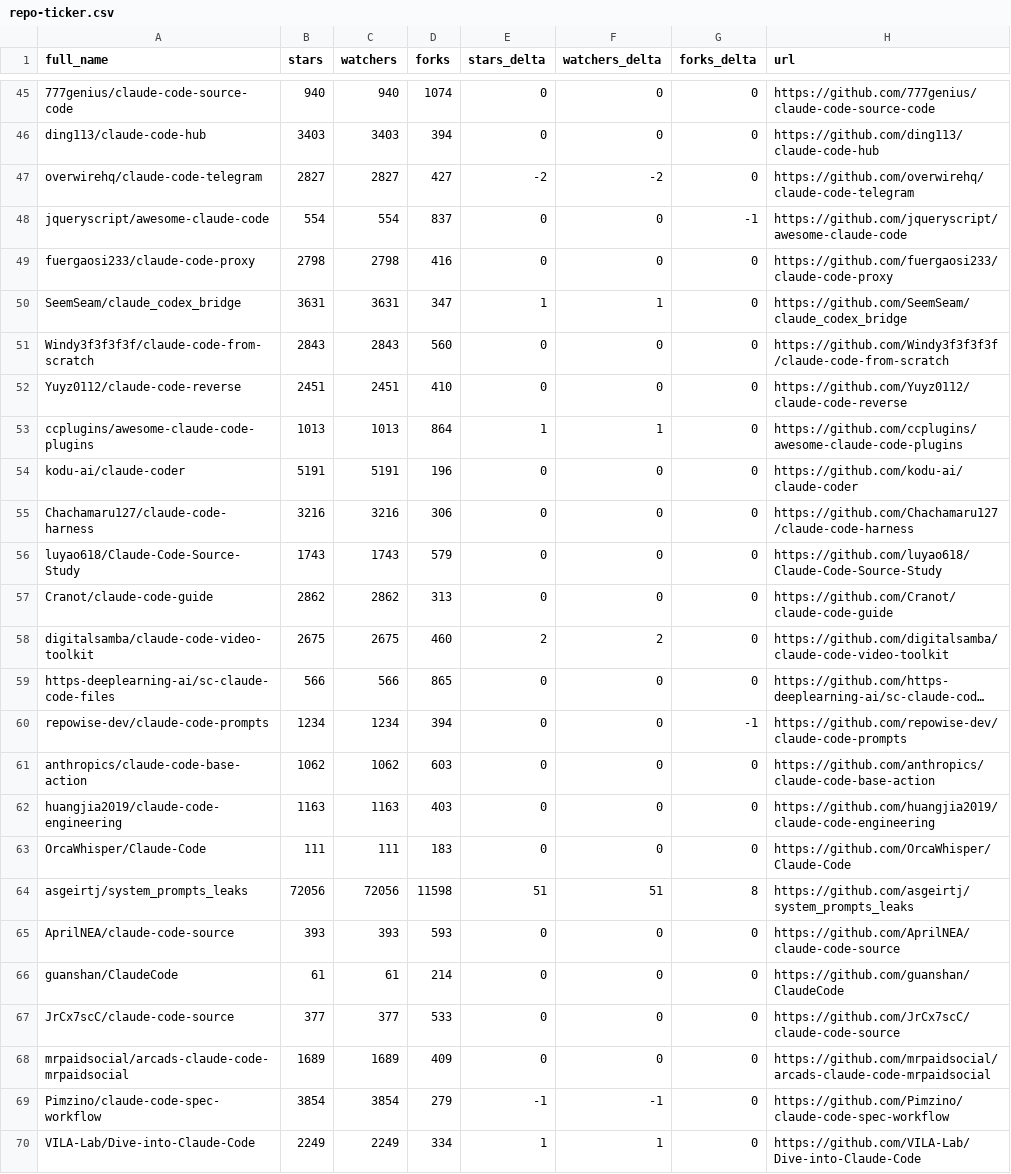
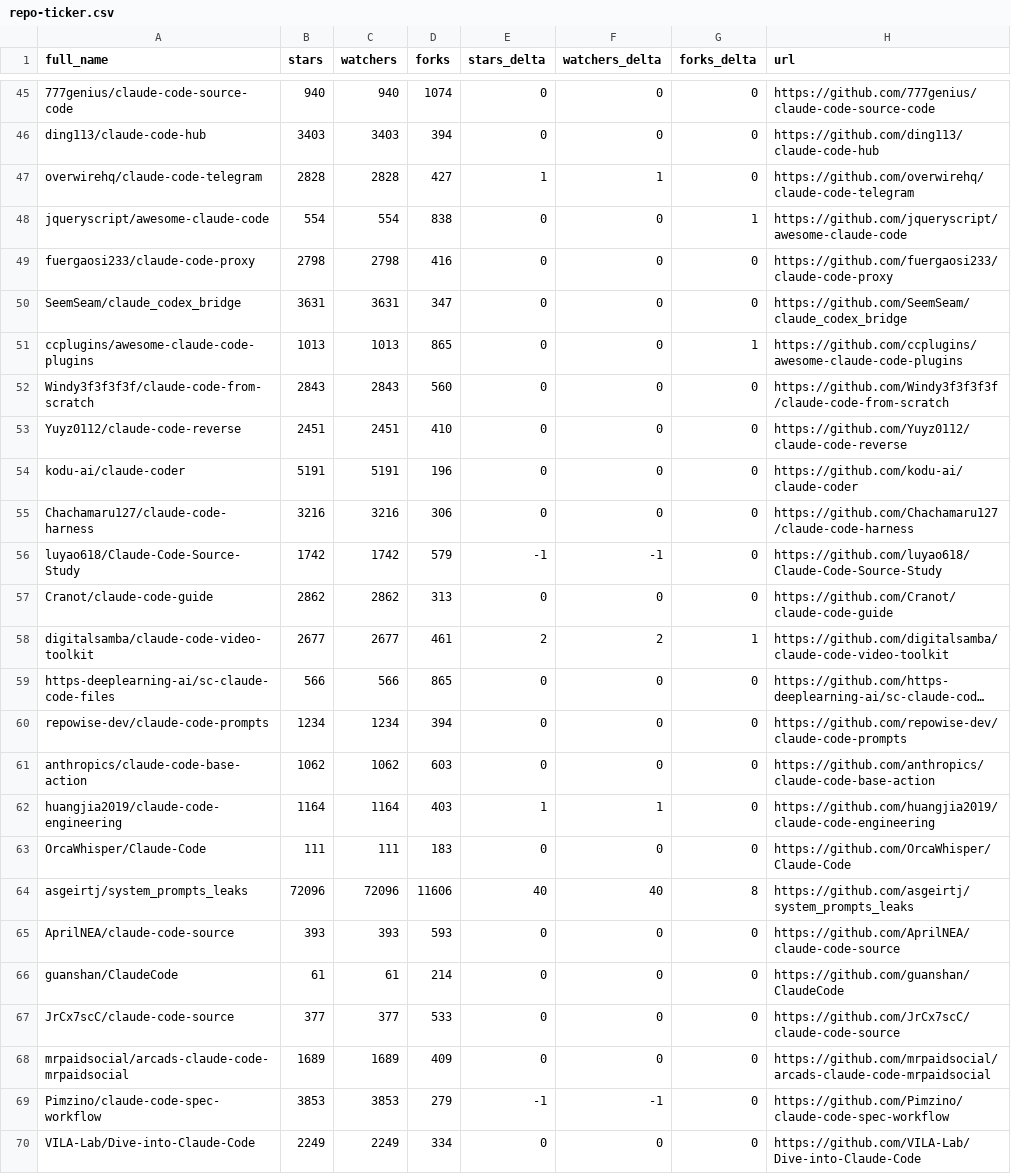
Before and after one commit to acrinym/awesome-claude-code, a CSV file: data/repo-ticker.csv, drawn as a sheet; only a part is shown, gaps mark what is left out; long unchanged cells end in …; removed rows and columns are numbered as before the commit, all else as after; the diff covers the shown part only; the diff names each change by its address in the sheet, - before the commit and + after, or states it on an @@ line.

```diff
--- a/data/repo-ticker.csv
+++ b/data/repo-ticker.csv
-B47 (stars): 2827
+B47 (stars): 2828
-C47 (watchers): 2827
+C47 (watchers): 2828
-E47 (stars_delta): -2
+E47 (stars_delta): 1
-F47 (watchers_delta): -2
+F47 (watchers_delta): 1
-D48 (forks): 837
+D48 (forks): 838
-G48 (forks_delta): -1
+G48 (forks_delta): 1
-E50 (stars_delta): 1
+E50 (stars_delta): 0
-F50 (watchers_delta): 1
+F50 (watchers_delta): 0
+row 51: ccplugins/awesome-claude-code-plugins | 1013 | 1013 | 865 | 0 | 0 | 1 | https://github.com/ccplugins/awesome-claude-code-plugins
-row 53: ccplugins/awesome-claude-code-plugins | 1013 | 1013 | 864 | 1 | 1 | 0 | https://github.com/ccplugins/awesome-claude-code-plugins
-B56 (stars): 1743
+B56 (stars): 1742
-C56 (watchers): 1743
+C56 (watchers): 1742
-E56 (stars_delta): 0
+E56 (stars_delta): -1
-F56 (watchers_delta): 0
+F56 (watchers_delta): -1
-B58 (stars): 2675
+B58 (stars): 2677
-C58 (watchers): 2675
+C58 (watchers): 2677
-D58 (forks): 460
+D58 (forks): 461
-G58 (forks_delta): 0
+G58 (forks_delta): 1
-G60 (forks_delta): -1
+G60 (forks_delta): 0
-B62 (stars): 1163
+B62 (stars): 1164
-C62 (watchers): 1163
+C62 (watchers): 1164
-E62 (stars_delta): 0
+E62 (stars_delta): 1
-F62 (watchers_delta): 0
+F62 (watchers_delta): 1
-B64 (stars): 72056
+B64 (stars): 72096
-C64 (watchers): 72056
+C64 (watchers): 72096
-D64 (forks): 11598
+D64 (forks): 11606
-E64 (stars_delta): 51
+E64 (stars_delta): 40
-F64 (watchers_delta): 51
+F64 (watchers_delta): 40
-B69 (stars): 3854
+B69 (stars): 3853
-C69 (watchers): 3854
+C69 (watchers): 3853
-E70 (stars_delta): 1
+E70 (stars_delta): 0
-F70 (watchers_delta): 1
+F70 (watchers_delta): 0
```
Also changed, not shown: 2 added rows, 2 removed rows, 1 moved row and 99 edited cells elsewhere in this file, 2 other files.
